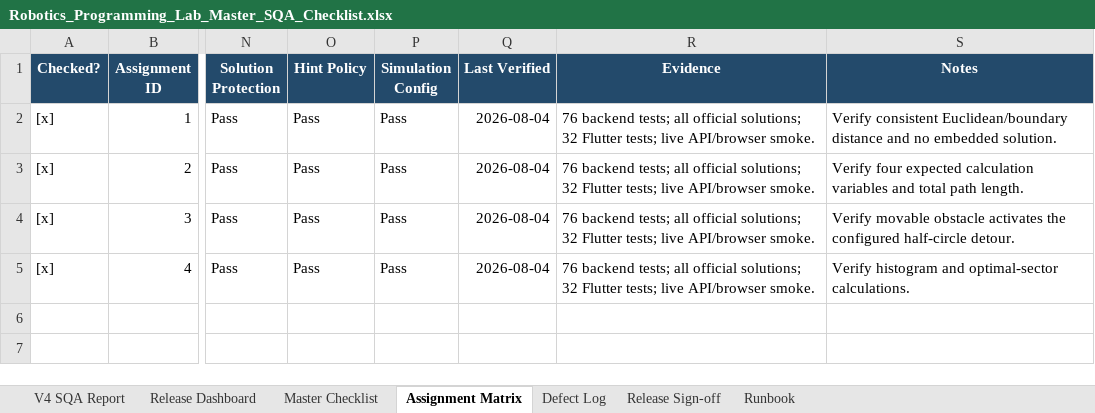
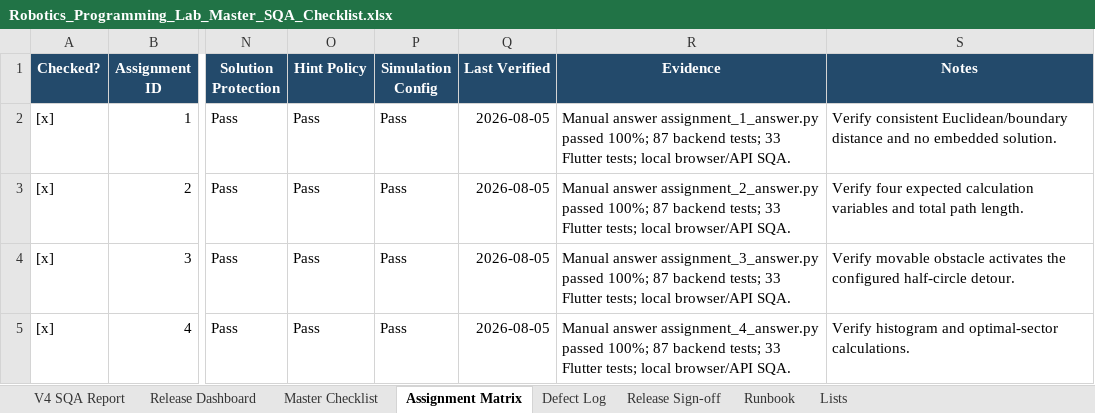
Before and after one commit to CS-Ponkoj/Robotics-Programming-Lab-Live, an Excel workbook: Robotics_Programming_Lab_Master_SQA_Checklist.xlsx, sheet Assignment Matrix, drawn as a sheet; only a part is shown, gaps mark what is left out; values as stored, in another font and other column widths than the file's, no borders; conditional formats and table styles not drawn; the diff names each change by its address in the sheet, - before the commit and + after, or states it on an @@ line.

```diff
--- a/Robotics_Programming_Lab_Master_SQA_Checklist.xlsx (sheet Assignment Matrix)
+++ b/Robotics_Programming_Lab_Master_SQA_Checklist.xlsx (sheet Assignment Matrix)
@@ sheet tab unhidden: Lists @@
-Q2:Q5 (Last Verified): 2026-08-04
+Q2:Q5 (Last Verified): 2026-08-05
-R2 (Evidence): 76 backend tests; all official solutions; 32 Flutter tests; live API/browser smoke.
+R2 (Evidence): Manual answer assignment_1_answer.py passed 100%; 87 backend tests; 33 Flutter tests; local browser/API SQA.
-R3 (Evidence): 76 backend tests; all official solutions; 32 Flutter tests; live API/browser smoke.
+R3 (Evidence): Manual answer assignment_2_answer.py passed 100%; 87 backend tests; 33 Flutter tests; local browser/API SQA.
-R4 (Evidence): 76 backend tests; all official solutions; 32 Flutter tests; live API/browser smoke.
+R4 (Evidence): Manual answer assignment_3_answer.py passed 100%; 87 backend tests; 33 Flutter tests; local browser/API SQA.
-R5 (Evidence): 76 backend tests; all official solutions; 32 Flutter tests; live API/browser smoke.
+R5 (Evidence): Manual answer assignment_4_answer.py passed 100%; 87 backend tests; 33 Flutter tests; local browser/API SQA.
```
Also changed, not shown: sheet V4 SQA Report, sheet Master Checklist, sheet Release Dashboard, formulas that keep their value, 9 other files.
